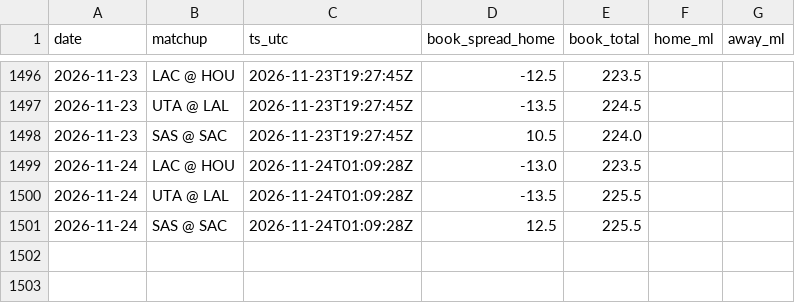
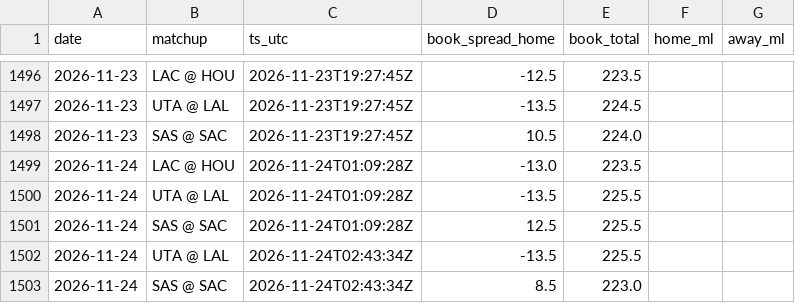
Before and after one commit to jack-more/MORELLOSIMS, a CSV file: nba_pipeline/data/line_snapshots.csv, drawn as a sheet; only a part is shown, gaps mark what is left out.

```diff
--- a/nba_pipeline/data/line_snapshots.csv
+++ b/nba_pipeline/data/line_snapshots.csv
@@ -1501 +1501,3 @@ date,matchup,ts_utc,book_spread_home,book_total,home_ml,away_ml
 2026-11-24,SAS @ SAC,2026-11-24T01:09:28Z,12.5,225.5,,
+2026-11-24,UTA @ LAL,2026-11-24T02:43:34Z,-13.5,225.5,,
+2026-11-24,SAS @ SAC,2026-11-24T02:43:34Z,8.5,223.0,,
```
Also changed, not shown: 4 other files.
